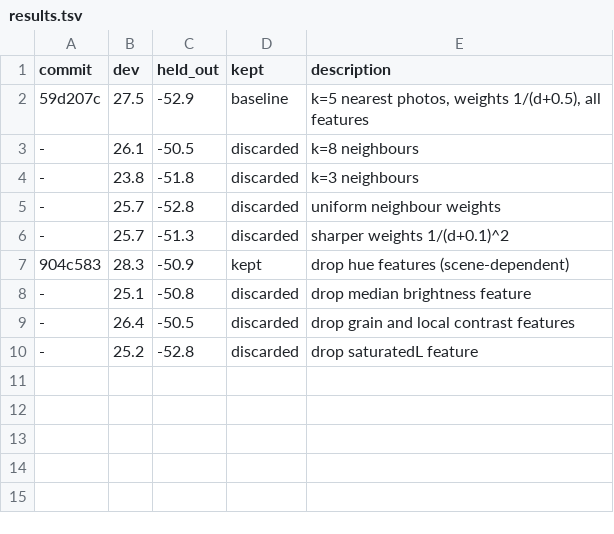
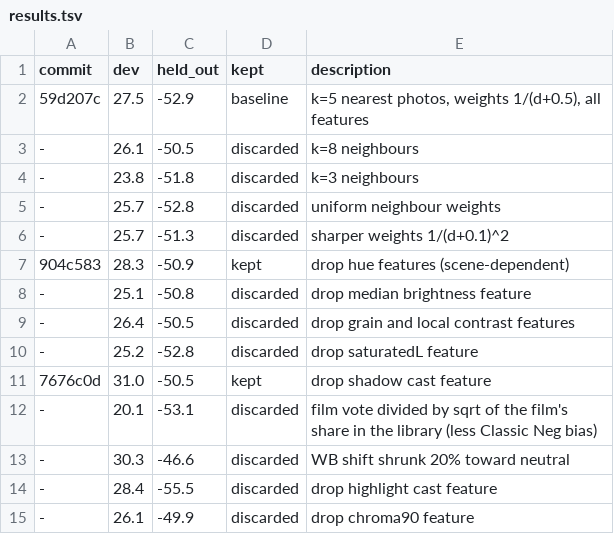
Before and after one commit to vekaev/fuji-recipes, a TSV file: research/results.tsv, drawn as a sheet.

```diff
--- a/research/results.tsv
+++ b/research/results.tsv
@@ -10 +10,6 @@ commit	dev	held_out	kept	description
 -	25.2	-52.8	discarded	drop saturatedL feature
+7676c0d	31.0	-50.5	kept	drop shadow cast feature
+-	20.1	-53.1	discarded	film vote divided by sqrt of the film's share in the library (less Classic Neg bias)
+-	30.3	-46.6	discarded	WB shift shrunk 20% toward neutral
+-	28.4	-55.5	discarded	drop highlight cast feature
+-	26.1	-49.9	discarded	drop chroma90 feature
```
Also changed, not shown: 1 other file.
